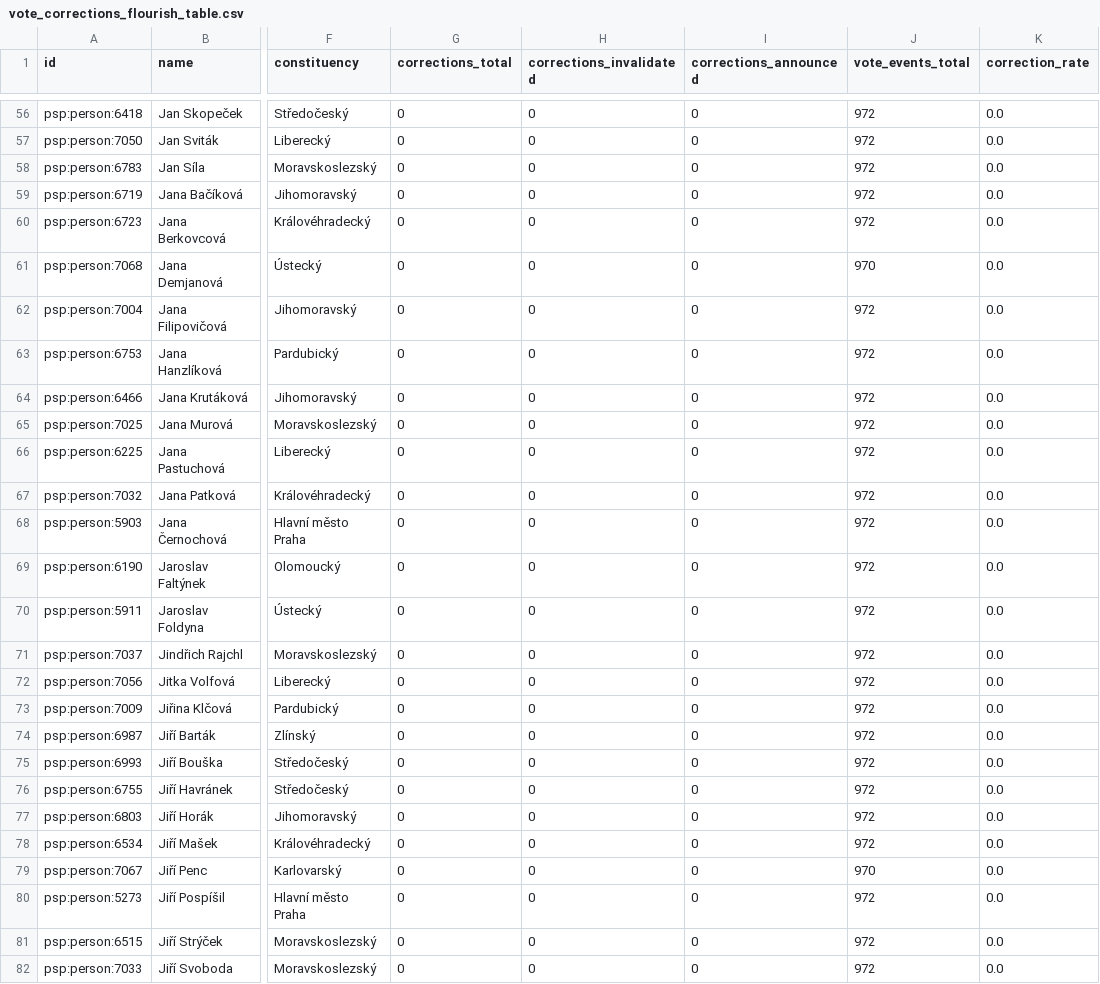
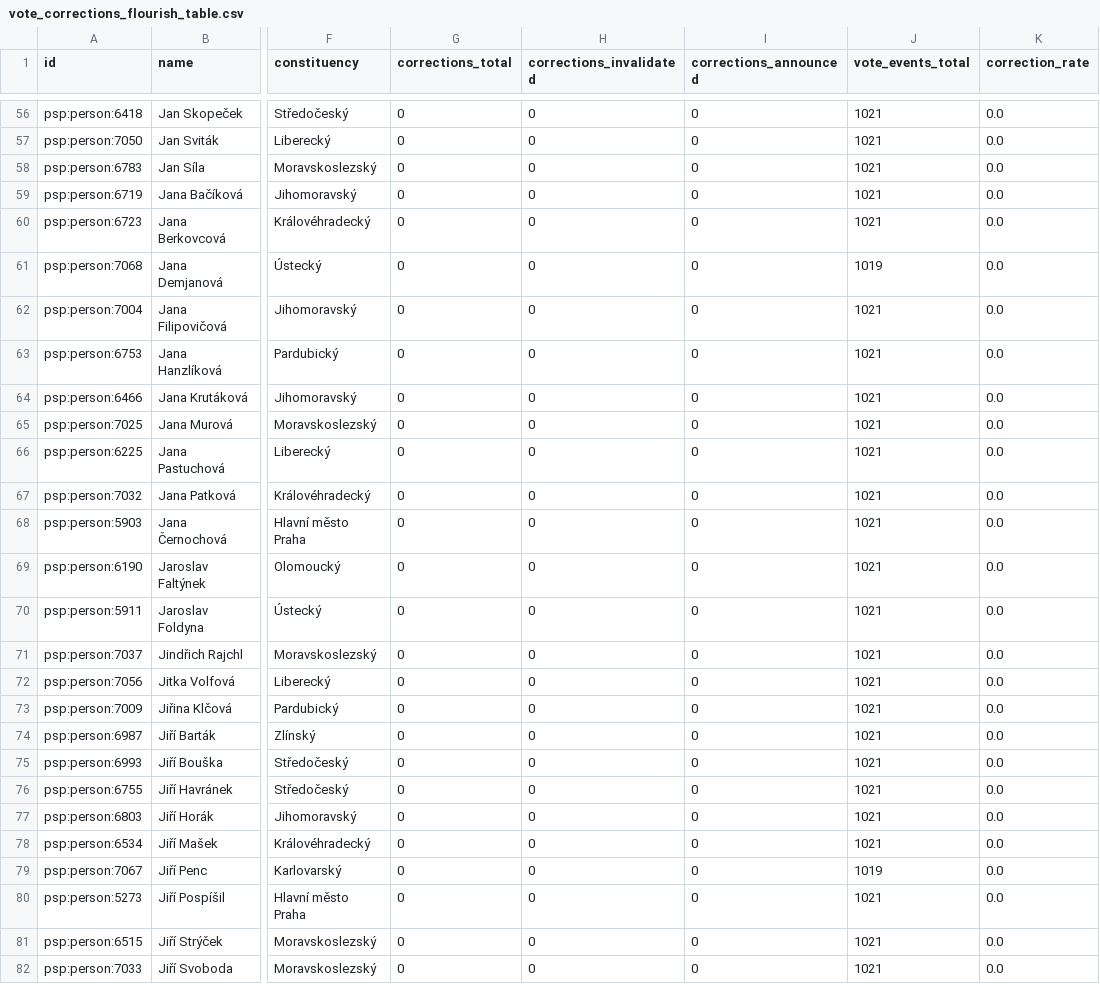
Before and after one commit to michalskop/cz-psp-data-2025-202x, a CSV file: analyses/vote-corrections/outputs/vote_corrections_flourish_table.csv, drawn as a sheet; only a part is shown, gaps mark what is left out; the diff covers the shown part only; the diff names each change by its address in the sheet, - before the commit and + after, or states it on an @@ line.

```diff
--- a/analyses/vote-corrections/outputs/vote_corrections_flourish_table.csv
+++ b/analyses/vote-corrections/outputs/vote_corrections_flourish_table.csv
-J56:J60 (vote_events_total): 972
+J56:J60 (vote_events_total): 1021
-J61 (vote_events_total): 970
+J61 (vote_events_total): 1019
-J62:J78 (vote_events_total): 972
+J62:J78 (vote_events_total): 1021
-J79 (vote_events_total): 970
+J79 (vote_events_total): 1019
-J80:J82 (vote_events_total): 972
+J80:J82 (vote_events_total): 1021
```
Also changed, not shown: 173 edited cells elsewhere in this file, analyses/attendance/outputs/attendance_flourish_table.csv, analyses/govity/outputs/govity_flourish_table.csv, 15 other files.
